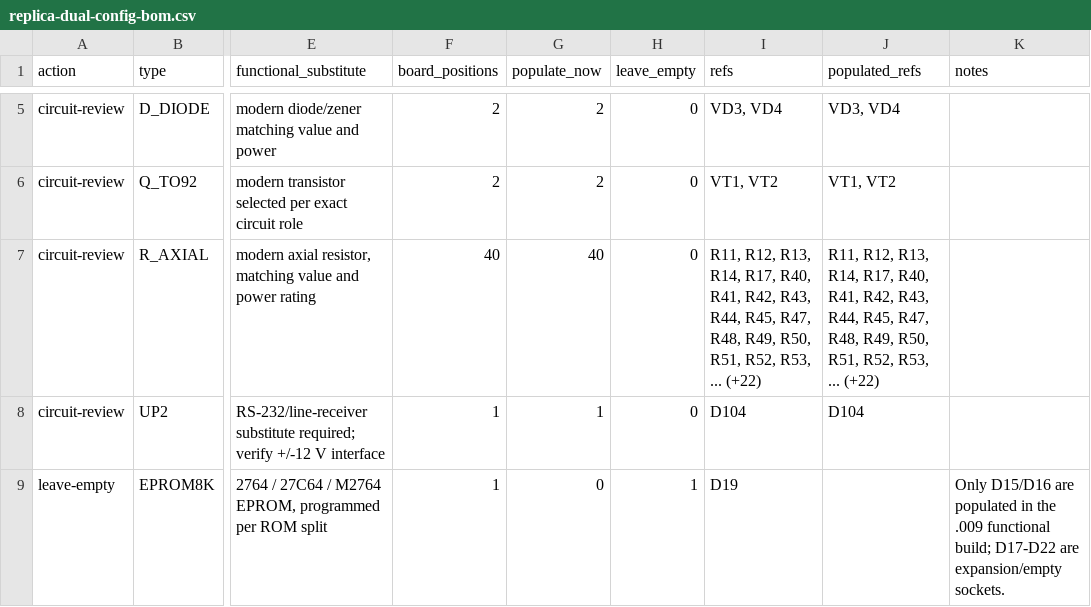
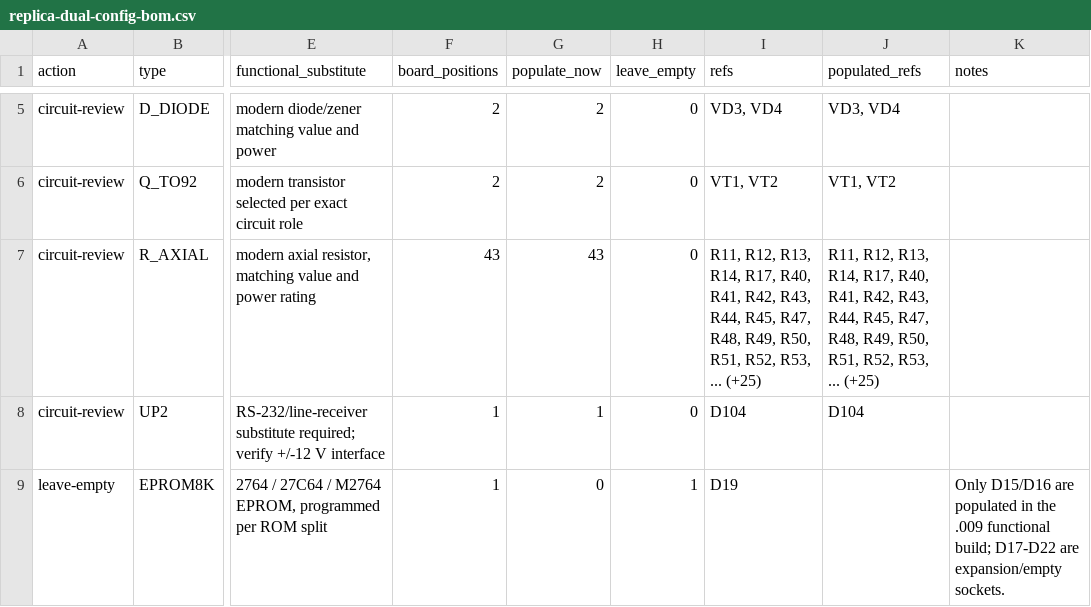
Before and after one commit to ddanila/8080-cosim, a CSV file: docs/replica-dual-config-bom.csv, drawn as a sheet; only a part is shown, gaps mark what is left out; the diff names each change by its address in the sheet, - before the commit and + after, or states it on an @@ line.

```diff
--- a/docs/replica-dual-config-bom.csv
+++ b/docs/replica-dual-config-bom.csv
-F7 (board_positions): 40
+F7 (board_positions): 43
-G7 (populate_now): 40
+G7 (populate_now): 43
-I7 (refs): …R53, ... (+22)
+I7 (refs): …R53, ... (+25)
-J7 (populated_refs): …R53, ... (+22)
+J7 (populated_refs): …R53, ... (+25)
```
Also changed, not shown: 21 other files.
